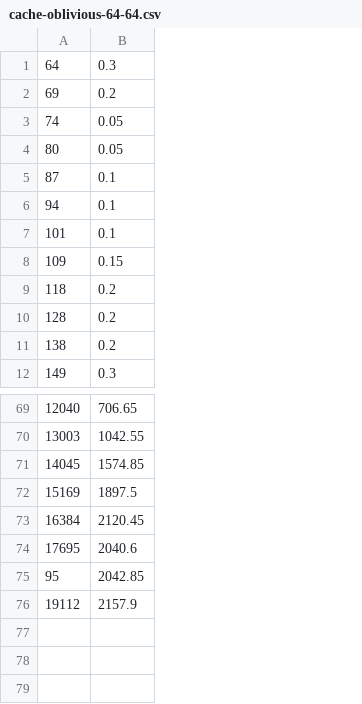
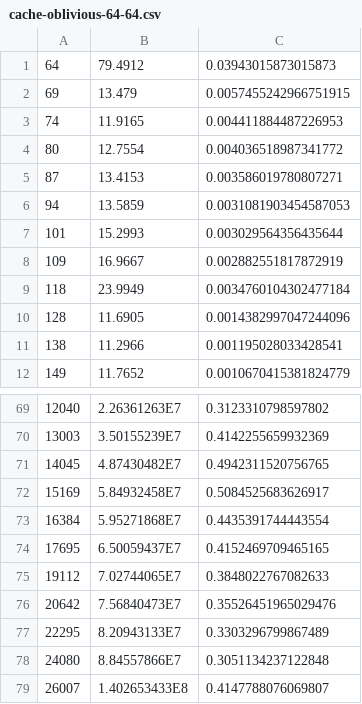
Before and after one commit to ericlief/Matrix, a CSV file: output/cache-oblivious-64-64.csv, drawn as a sheet; only a part is shown, gaps mark what is left out; removed rows and columns are numbered as before the commit, all else as after; the diff names each change by its address in the sheet, - before the commit and + after, or states it on an @@ line.

Commit message:
added output

```diff
--- a/output/cache-oblivious-64-64.csv
+++ b/output/cache-oblivious-64-64.csv
-column B, rows 1-12: 0.3 | 0.2 | 0.05 | 0.05 | 0.1 | 0.1 | 0.1 | 0.15 | 0.2 | 0.2 | 0.2 | 0.3; rows 69-74: 706.65 | 1042.55 | 1574.85 | 1897.5 | 2120.45 | 2040.6; row 76: 2157.9
+column B, rows 1-12: 79.4912 | 13.479 | 11.9165 | 12.7554 | 13.4153 | 13.5859 | 15.2993 | 16.9667 | 23.9949 | 11.6905 | 11.2966 | 11.7652; rows 69-75: 2.26361263E7 | 3.50155239E7 | 4.87430482E7 | 5.84932458E7 | 5.95271868E7 | 6.50059437E7 | 7.02744065E7
+column C, rows 1-12: 0.03943015873015873 | 0.0057455242966751915 | 0.004411884487226953 | 0.004036518987341772 | 0.003586019780807271 | 0.0031081903454587053 | 0.003029564356435644 | 0.002882551817872919 | 0.0034760104302477184 | 0.0014382997047244096 | 0.001195028033428541 | 0.0010670415381824779; rows 69-75: 0.3123310798597802 | 0.4142255659932369 | 0.4942311520756765 | 0.5084525683626917 | 0.4435391744443554 | 0.4152469709465165 | 0.3848022767082633
-row 75: 95 | 2042.85
+row 76: 20642 | 7.56840473E7 | 0.35526451965029476
+row 77: 22295 | 8.20943133E7 | 0.3303296799867489
+row 78: 24080 | 8.84557866E7 | 0.3051134237122848
+row 79: 26007 | 1.402653433E8 | 0.4147788076069807
```
Also changed, not shown: 41 other files.
